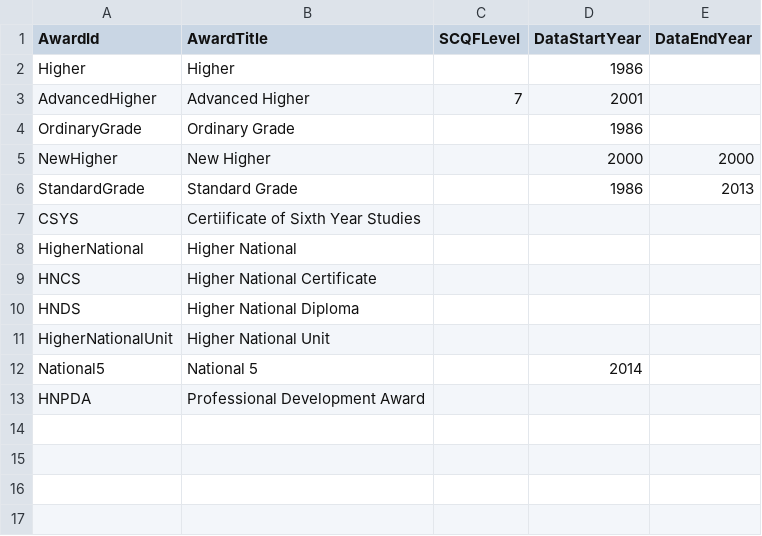
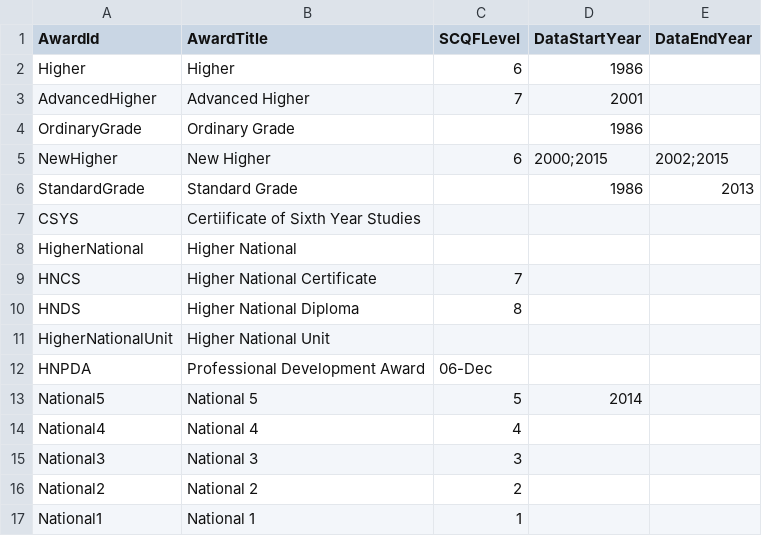
Before and after one commit to aba-sah/sta-it402-dresscode, a CSV file: code/data/sqa_qualifications.csv, drawn as a sheet.

Commit message:
Update sqa_qualifications.csv

```diff
--- a/code/data/sqa_qualifications.csv
+++ b/code/data/sqa_qualifications.csv
@@ -1,6 +1,6 @@
 AwardId,AwardTitle,SCQFLevel,DataStartYear,DataEndYear
-Higher,Higher,,1986,
+Higher,Higher,6,1986,
 AdvancedHigher,Advanced Higher,7,2001,
 OrdinaryGrade,Ordinary Grade,,1986,
-NewHigher,New Higher,,2000,2000
+NewHigher,New Higher,6,2000;2015,2002;2015
 StandardGrade,Standard Grade,,1986,2013
@@ -8,6 +8,10 @@ CSYS,Certiificate of Sixth Year Studies,,,
 HigherNational,Higher National,,,
-HNCS,Higher National Certificate,,,
-HNDS,Higher National Diploma,,,
+HNCS,Higher National Certificate,7,,
+HNDS,Higher National Diploma,8,,
 HigherNationalUnit,Higher National Unit,,,
-National5,National 5,,2014,
-HNPDA,Professional Development Award,,,
+HNPDA,Professional Development Award,06-Dec,,
+National5,National 5,5,2014,
+National4,National 4,4,,
+National3,National 3,3,,
+National2,National 2,2,,
+National1,National 1,1,,
```
